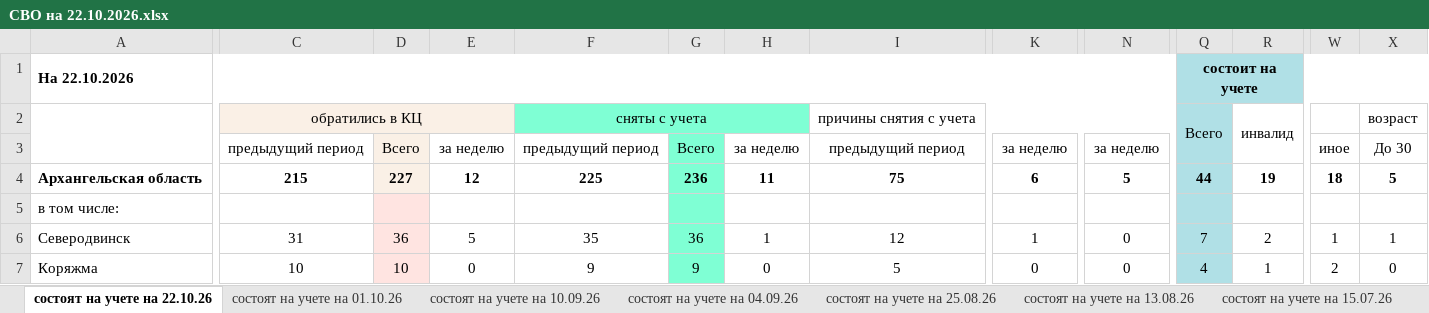
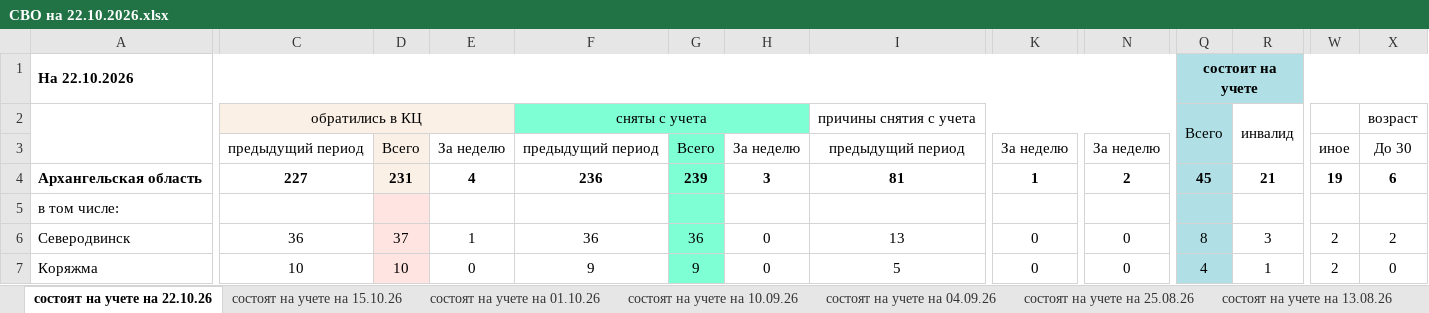
Before and after one commit to NaymSkim/cadroblast29.github.io, an Excel workbook: СВО на 22.10.2026.xlsx, sheet состоят на учете на 22.10.26, drawn as a sheet; only a part is shown, gaps mark what is left out; values as stored, in another font and other column widths than the file's, no borders; the diff covers the shown part only; the diff names each change by its address in the sheet, - before the commit and + after, or states it on an @@ line.

```diff
--- a/СВО на 22.10.2026.xlsx (sheet состоят на учете на 22.10.26)
+++ b/СВО на 22.10.2026.xlsx (sheet состоят на учете на 22.10.26)
+sheet tab: состоят на учете на 15.10.26
-E3: за неделю
+E3: За неделю
-H3: за неделю
+H3: За неделю
-K3: за неделю
+K3: За неделю
-N3: за неделю
+N3: За неделю
-C4: 215
+C4: 227
-D4: 227
+D4: 231
-E4: 12
+E4: 4
-F4: 225
+F4: 236
-G4: 236
+G4: 239
-H4: 11
+H4: 3
-I4: 75
+I4: 81
-K4: 6
+K4: 1
-N4: 5
+N4: 2
-Q4: 44
+Q4: 45
-R4: 19
+R4: 21
-W4: 18
+W4: 19
-X4: 5
+X4: 6
-C6: 31
+C6: 36
-D6: 36
+D6: 37
-E6: 5
+E6: 1
-F6: 35
+F6: 36
-H6: 1
+H6: 0
-I6: 12
+I6: 13
-K6: 1
+K6: 0
-Q6: 7
+Q6: 8
-R6: 2
+R6: 3
-W6: 1
+W6: 2
-X6: 1
+X6: 2
```
Also changed, not shown: 77 edited cells elsewhere in this sheet, formulas that keep their value.
